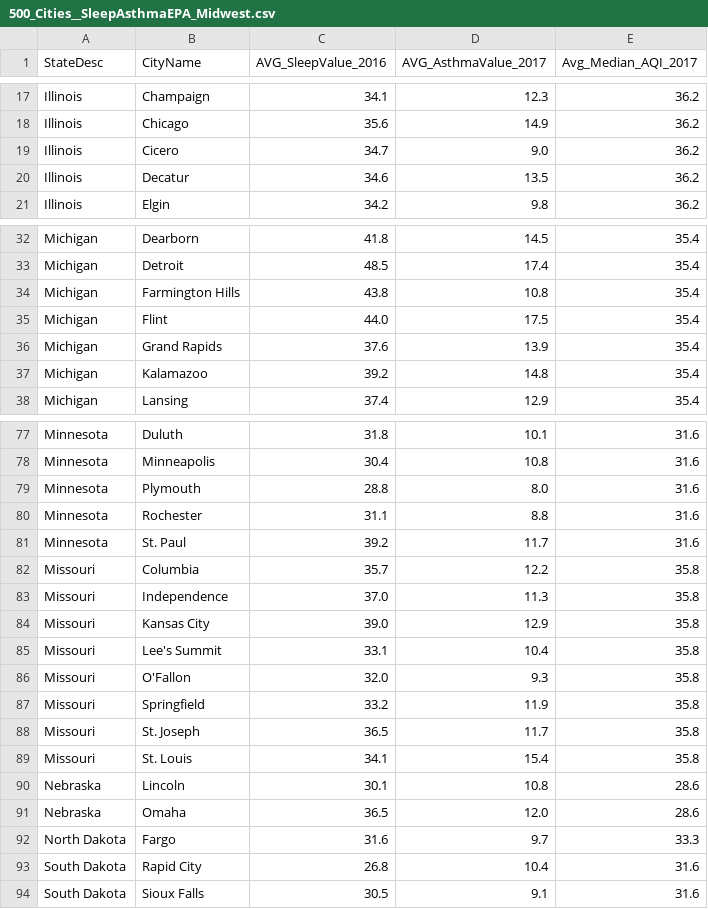
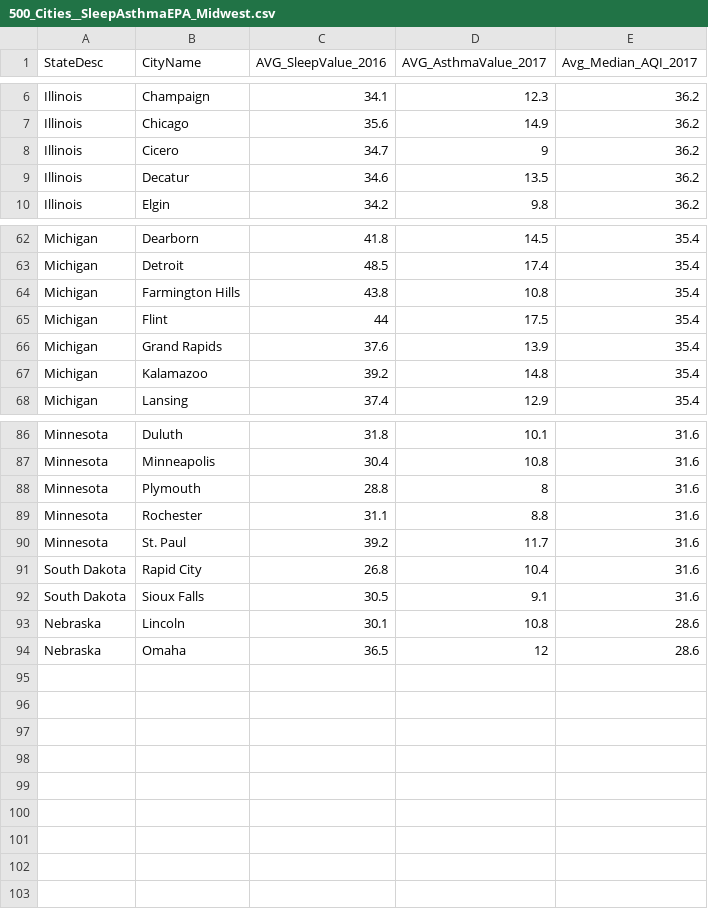
Before and after one commit to amandersonyou/ClimateSleepThesis, a CSV file: Data/500_Cities/500_Cities__SleepAsthmaEPA_Midwest.csv, drawn as a sheet; only a part is shown, gaps mark what is left out; the diff covers the shown part only.

```diff
--- a/Data/500_Cities/500_Cities__SleepAsthmaEPA_Midwest.csv
+++ b/Data/500_Cities/500_Cities__SleepAsthmaEPA_Midwest.csv
@@ -18,3 +7,3 @@ Illinois,Champaign,34.1,12.3,36.2
 Illinois,Chicago,35.6,14.9,36.2
-Illinois,Cicero,34.7,9.0,36.2
+Illinois,Cicero,34.7,9,36.2
 Illinois,Decatur,34.6,13.5,36.2
@@ -34,3 +64,3 @@ Michigan,Detroit,48.5,17.4,35.4
 Michigan,Farmington Hills,43.8,10.8,35.4
-Michigan,Flint,44.0,17.5,35.4
+Michigan,Flint,44,17.5,35.4
 Michigan,Grand Rapids,37.6,13.9,35.4
@@ -78,17 +87,8 @@ Minnesota,Duluth,31.8,10.1,31.6
 Minnesota,Minneapolis,30.4,10.8,31.6
-Minnesota,Plymouth,28.8,8.0,31.6
+Minnesota,Plymouth,28.8,8,31.6
 Minnesota,Rochester,31.1,8.8,31.6
 Minnesota,St. Paul,39.2,11.7,31.6
-Missouri,Columbia,35.7,12.2,35.8
-Missouri,Independence,37.0,11.3,35.8
-Missouri,Kansas City,39.0,12.9,35.8
-Missouri,Lee's Summit,33.1,10.4,35.8
-Missouri,O'Fallon,32.0,9.3,35.8
-Missouri,Springfield,33.2,11.9,35.8
-Missouri,St. Joseph,36.5,11.7,35.8
-Missouri,St. Louis,34.1,15.4,35.8
-Nebraska,Lincoln,30.1,10.8,28.6
-Nebraska,Omaha,36.5,12.0,28.6
-North Dakota,Fargo,31.6,9.7,33.3
 South Dakota,Rapid City,26.8,10.4,31.6
 South Dakota,Sioux Falls,30.5,9.1,31.6
+Nebraska,Lincoln,30.1,10.8,28.6
+Nebraska,Omaha,36.5,12,28.6
```
Also changed, not shown: 9 added rows, 6 removed rows, 27 moved rows and 2 edited cells elsewhere in this file, Data/500_Cities/500_Cities__SleepAsthmaEPA_Northeast.csv, Data/500_Cities/500_Cities__SleepAsthmaEPA_South.csv, 3 other files.
